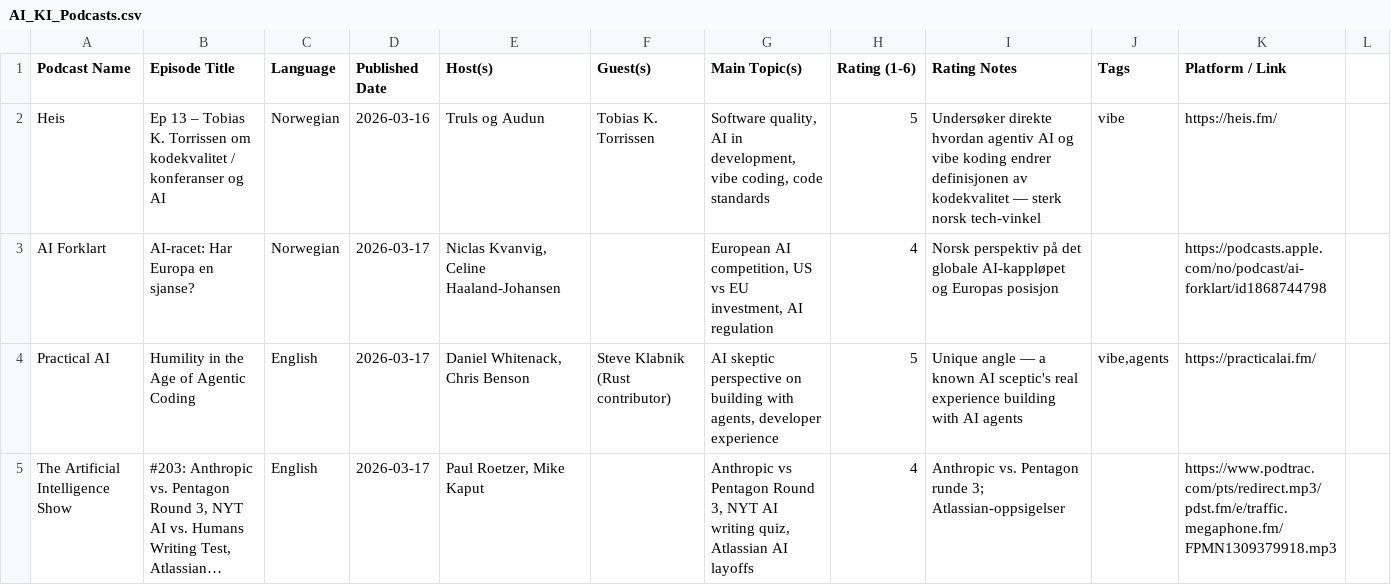
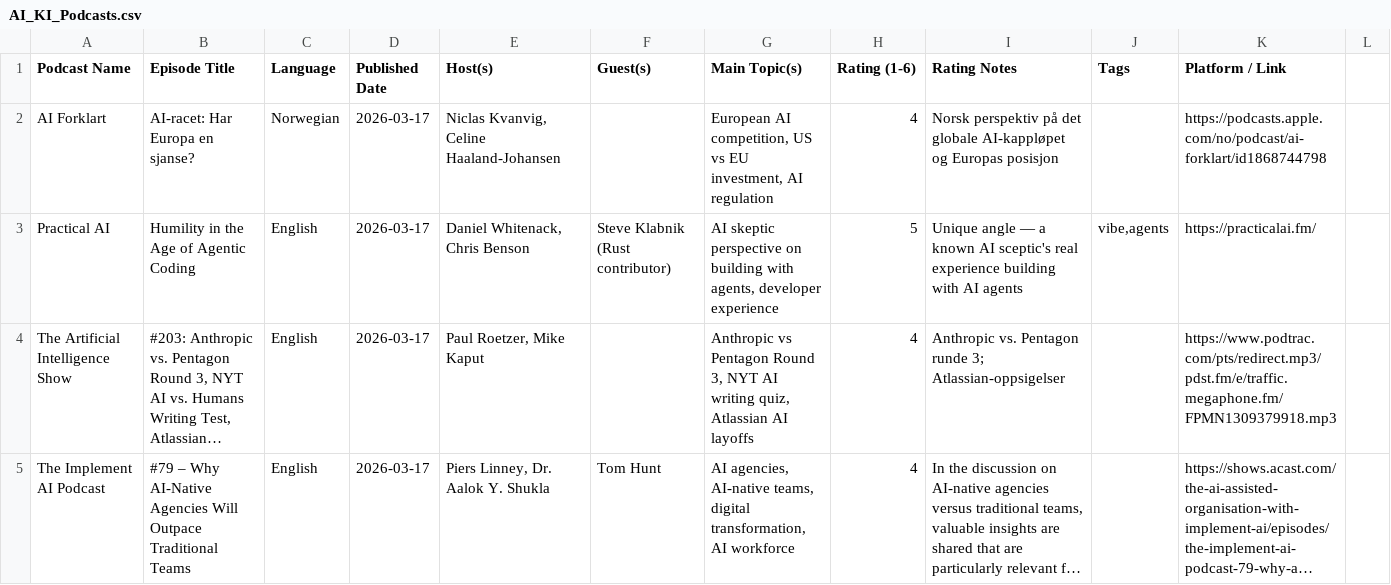
Before and after one commit to cathrinei/AIPodcastClaude, a CSV file: AI_KI_Podcasts.csv, drawn as a sheet; only a part is shown; the shorter side is filled out with more unchanged rows; long unchanged cells end in ….

```diff
--- a/AI_KI_Podcasts.csv
+++ b/AI_KI_Podcasts.csv
@@ -1,3 +1,2 @@
 Podcast Name,Episode Title,Language,Published Date,Host(s),Guest(s),Main Topic(s),Rating (1-6),Rating Notes,Tags,Platform / Link
-Heis,Ep 13 – Tobias K. Torrissen om kodekvalitet / konferanser og AI,Norwegian,2026-03-16,Truls og Audun,Tobias K. Torrissen,"Software quality, AI in development, vibe coding, code standards",5,Undersøker direkte hvordan agentiv AI og vibe koding endrer definisjonen av kodekvalitet — sterk norsk tech-vinkel,vibe,https://heis.fm/
 AI Forklart,AI-racet: Har Europa en sjanse?,Norwegian,2026-03-17,"Niclas Kvanvig, Celine Haaland-Johansen",,"European AI competition, US vs EU investment, AI regulation",4,Norsk perspektiv på det globale AI-kappløpet og Europas posisjon,,https://podcasts.apple.com/no/podcast/ai-forklart/id1868744798
```
Also changed, not shown: AI_KI_Podcasts_arkiv.csv, rejected_episodes.csv, 1 other file.
